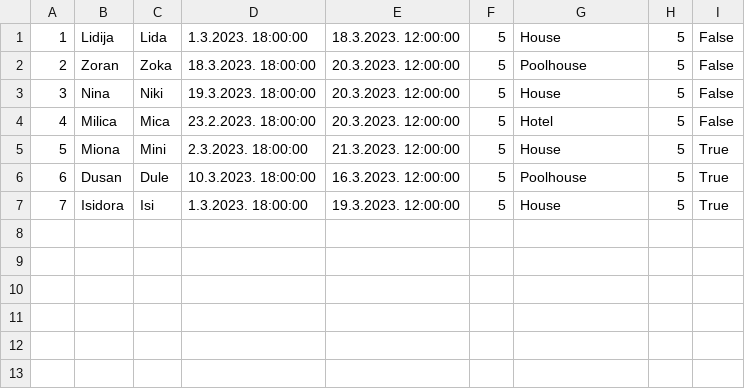
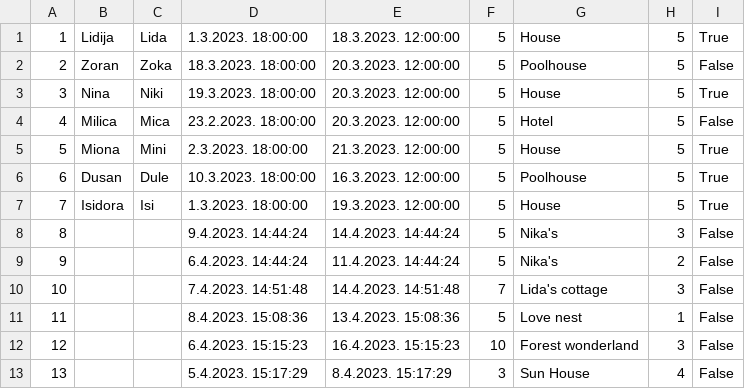
Before and after one commit to vurdelja/FiveStarTours---SIMS, a CSV file: FiveStarTours-Project/FiveStarTours/Resources/Data/accommondationReservations.csv, drawn as a sheet.

```diff
--- a/FiveStarTours-Project/FiveStarTours/Resources/Data/accommondationReservations.csv
+++ b/FiveStarTours-Project/FiveStarTours/Resources/Data/accommondationReservations.csv
@@ -1,4 +1,4 @@
-1|Lidija|Lida|1.3.2023. 18:00:00|18.3.2023. 12:00:00|5|House|5|False
+1|Lidija|Lida|1.3.2023. 18:00:00|18.3.2023. 12:00:00|5|House|5|True
 2|Zoran|Zoka|18.3.2023. 18:00:00|20.3.2023. 12:00:00|5|Poolhouse|5|False
-3|Nina|Niki|19.3.2023. 18:00:00|20.3.2023. 12:00:00|5|House|5|False
+3|Nina|Niki|19.3.2023. 18:00:00|20.3.2023. 12:00:00|5|House|5|True
 4|Milica|Mica|23.2.2023. 18:00:00|20.3.2023. 12:00:00|5|Hotel|5|False
@@ -7 +7,7 @@
 7|Isidora|Isi|1.3.2023. 18:00:00|19.3.2023. 12:00:00|5|House|5|True
+8|||9.4.2023. 14:44:24|14.4.2023. 14:44:24|5|Nika's|3|False
+9|||6.4.2023. 14:44:24|11.4.2023. 14:44:24|5|Nika's|2|False
+10|||7.4.2023. 14:51:48|14.4.2023. 14:51:48|7|Lida's cottage|3|False
+11|||8.4.2023. 15:08:36|13.4.2023. 15:08:36|5|Love nest|1|False
+12|||6.4.2023. 15:15:23|16.4.2023. 15:15:23|10|Forest wonderland|3|False
+13|||5.4.2023. 15:17:29|8.4.2023. 15:17:29|3|Sun House|4|False
```
Also changed, not shown: 2 other files.
